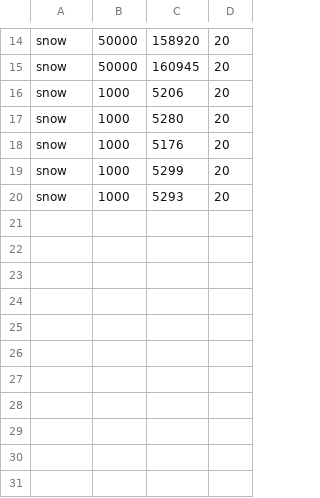
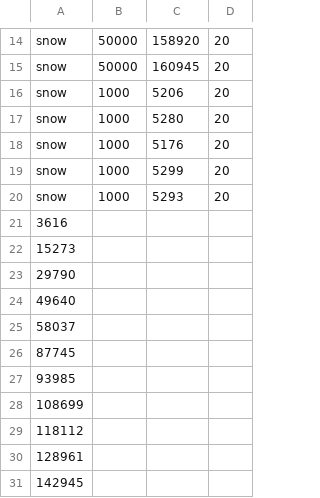
Before and after one commit to twmeehan/matter-tests, a CSV file: results.csv, drawn as a sheet; only a part is shown, gaps mark what is left out; the diff names each change by its address in the sheet, - before the commit and + after, or states it on an @@ line.

Commit message:
pushing results

```diff
--- a/results.csv
+++ b/results.csv
+row 21: 3616
+row 22: 15273
+row 23: 29790
+row 24: 49640
+row 25: 58037
+row 26: 87745
+row 27: 93985
+row 28: 108699
+row 29: 118112
+row 30: 128961
+row 31: 142945
```
Also changed, not shown: 2 other files.
